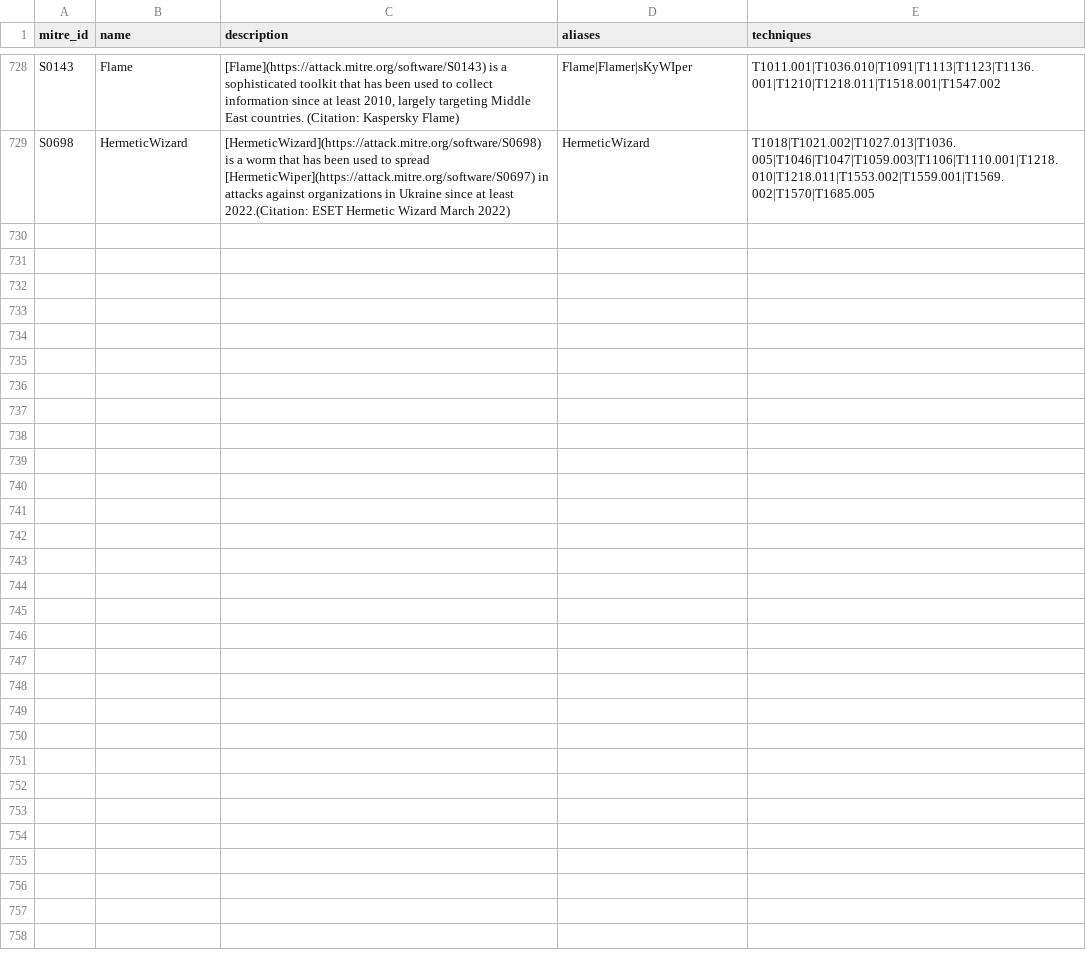
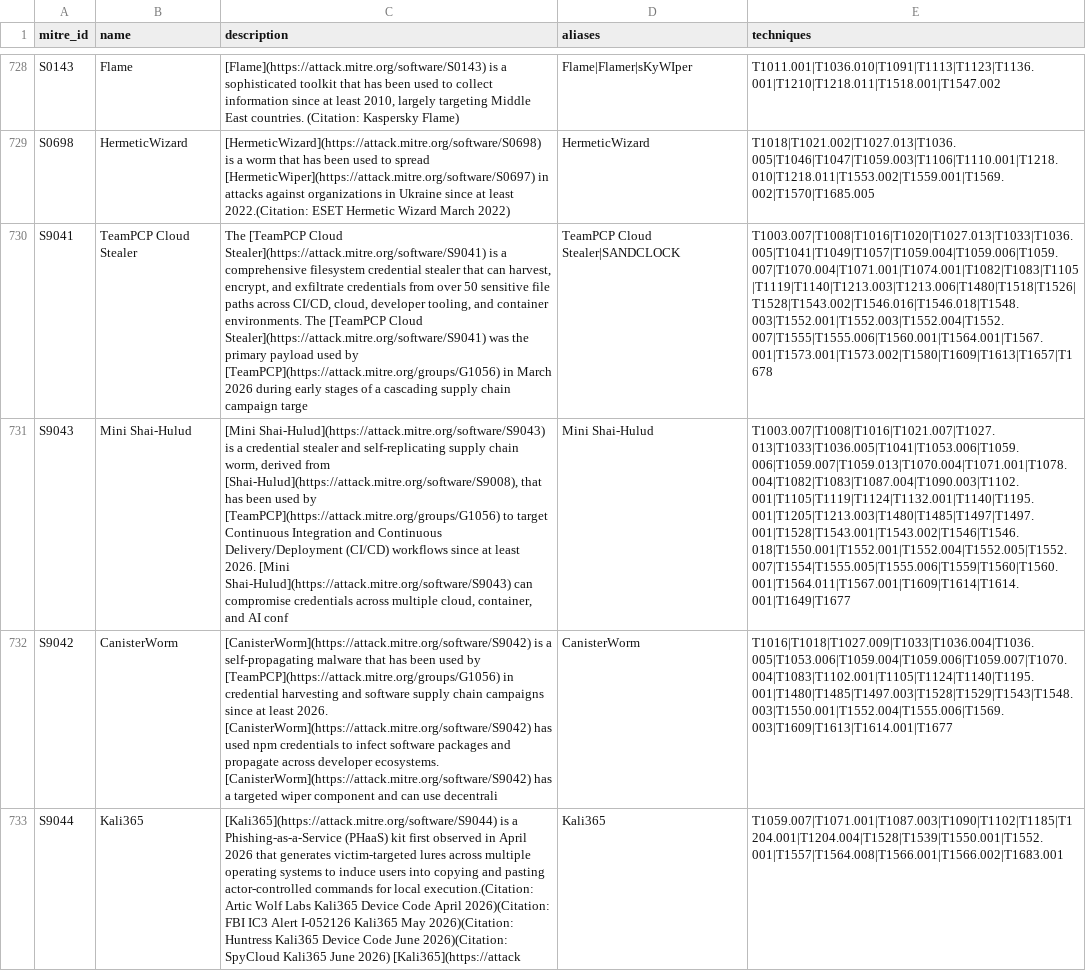
Before and after one commit to elchacal801/threat-intel-reference, a CSV file: data/raw/mitre_attack.csv, drawn as a sheet; only a part is shown, gaps mark what is left out; the diff names each change by its address in the sheet, - before the commit and + after, or states it on an @@ line.

```diff
--- a/data/raw/mitre_attack.csv
+++ b/data/raw/mitre_attack.csv
+row 730: S9041 | TeamPCP Cloud Stealer | The [TeamPCP Cloud Stealer](https://attack.mitre.org/software/S9041) is a comprehensive filesystem credential stealer that can harvest, encrypt, and exfiltrate credentials from over 50 sensitive file paths across CI/CD, cloud, developer tooling, and container environments. The [TeamPCP Cloud Stealer](https://attack.mitre.org/software/S9041) was the primary payload used by [TeamPCP](https://attack.mitre.org/groups/G1056) in March 2026 during early stages of a cascading supply chain campaign targe | TeamPCP Cloud Stealer|SANDCLOCK | T1003.007|T1008|T1016|T1020|T1027.013|T1033|T1036.005|T1041|T1049|T1057|T1059.004|T1059.006|T1059.007|T1070.004|T1071.001|T1074.001|T1082|T1083|T1105|T1119|T1140|T1213.003|T1213.006|T1480|T1518|T1526|T1528|T1543.002|T1546.016|T1546.018|T1548.003|T1552.001|T1552.003|T1552.004|T1552.007|T1555|T1555.006|T1560.001|T1564.001|T1567.001|T1573.001|T1573.002|T1580|T1609|T1613|T1657|T1678
+row 731: S9043 | Mini Shai-Hulud | [Mini Shai-Hulud](https://attack.mitre.org/software/S9043) is a credential stealer and self-replicating supply chain worm, derived from [Shai-Hulud](https://attack.mitre.org/software/S9008), that has been used by [TeamPCP](https://attack.mitre.org/groups/G1056) to target Continuous Integration and Continuous Delivery/Deployment (CI/CD) workflows since at least 2026. [Mini Shai-Hulud](https://attack.mitre.org/software/S9043) can compromise credentials across multiple cloud, container, and AI conf | Mini Shai-Hulud | T1003.007|T1008|T1016|T1021.007|T1027.013|T1033|T1036.005|T1041|T1053.006|T1059.006|T1059.007|T1059.013|T1070.004|T1071.001|T1078.004|T1082|T1083|T1087.004|T1090.003|T1102.001|T1105|T1119|T1124|T1132.001|T1140|T1195.001|T1205|T1213.003|T1480|T1485|T1497|T1497.001|T1528|T1543.001|T1543.002|T1546|T1546.018|T1550.001|T1552.001|T1552.004|T1552.005|T1552.007|T1554|T1555.005|T1555.006|T1559|T1560|T1560.001|T1564.011|T1567.001|T1609|T1614|T1614.001|T1649|T1677
+row 732: S9042 | CanisterWorm | [CanisterWorm](https://attack.mitre.org/software/S9042) is a self-propagating malware that has been used by [TeamPCP](https://attack.mitre.org/groups/G1056) in credential harvesting and software supply chain campaigns since at least 2026. [CanisterWorm](https://attack.mitre.org/software/S9042) has used npm credentials to infect software packages and propagate across developer ecosystems. [CanisterWorm](https://attack.mitre.org/software/S9042) has a targeted wiper component and can use decentrali | CanisterWorm | T1016|T1018|T1027.009|T1033|T1036.004|T1036.005|T1053.006|T1059.004|T1059.006|T1059.007|T1070.004|T1083|T1102.001|T1105|T1124|T1140|T1195.001|T1480|T1485|T1497.003|T1528|T1529|T1543|T1548.003|T1550.001|T1552.004|T1555.006|T1569.003|T1609|T1613|T1614.001|T1677
+row 733: S9044 | Kali365 | [Kali365](https://attack.mitre.org/software/S9044) is a Phishing-as-a-Service (PHaaS) kit first observed in April 2026 that generates victim-targeted lures across multiple operating systems to induce users into copying and pasting actor-controlled commands for local execution.(Citation: Artic Wolf Labs Kali365 Device Code April 2026)(Citation: FBI IC3 Alert I-052126 Kali365 May 2026)(Citation: Huntress Kali365 Device Code June 2026)(Citation: SpyCloud Kali365 June 2026) [Kali365](https://attack | Kali365 | T1059.007|T1071.001|T1087.003|T1090|T1102|T1185|T1204.001|T1204.004|T1528|T1539|T1550.001|T1552.001|T1557|T1564.008|T1566.001|T1566.002|T1683.001
```
Also changed, not shown: data/normalized/techniques.csv, 12 other files.
